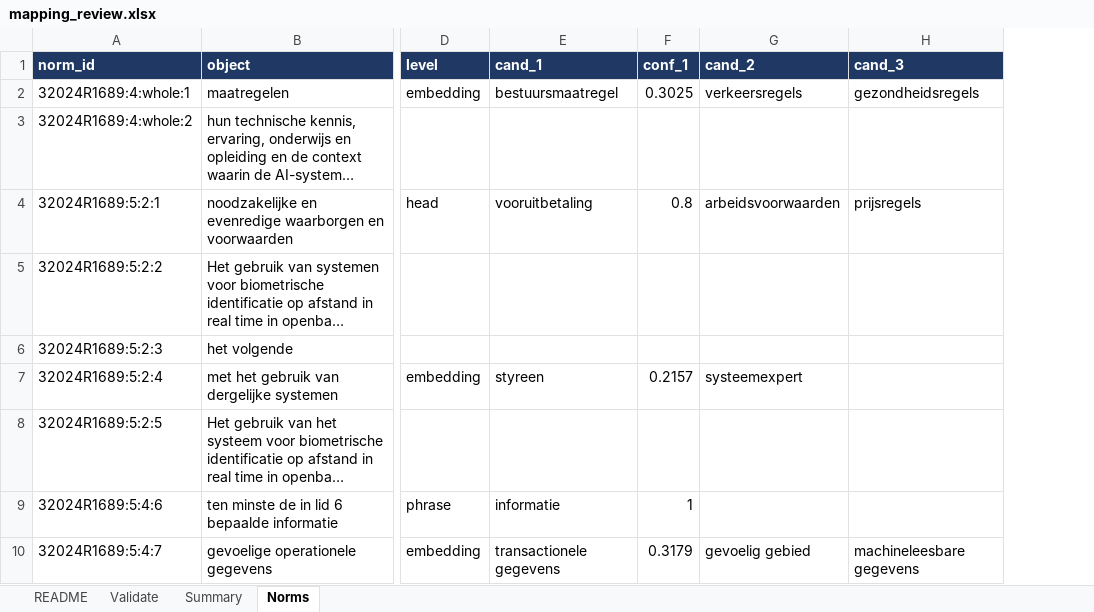
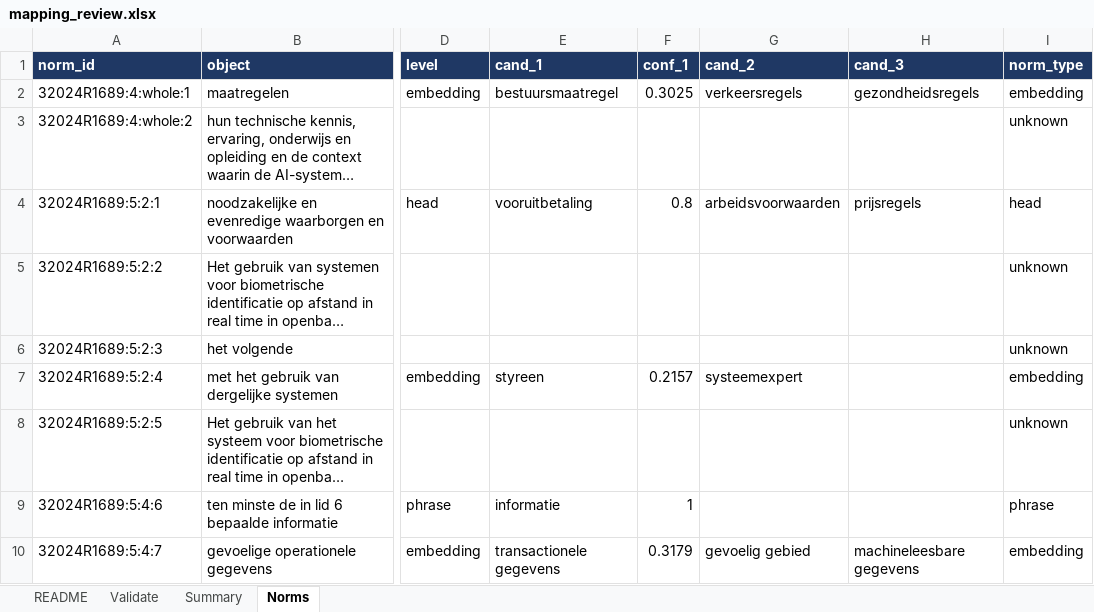
Before and after one commit to CKaniklides/AI-Legislation-Analysis, an Excel workbook: data/conflict/object/validation/mapping_review.xlsx, sheet Norms, drawn as a sheet; only a part is shown, gaps mark what is left out; long unchanged cells end in …; values as stored, in another font and other column widths than the file's, no borders; the diff names each change by its address in the sheet, - before the commit and + after, or states it on an @@ line.

```diff
--- a/data/conflict/object/validation/mapping_review.xlsx (sheet Norms)
+++ b/data/conflict/object/validation/mapping_review.xlsx (sheet Norms)
+column I (norm_type), rows 2-10: embedding | unknown | head | unknown | unknown | embedding | unknown | phrase | embedding
```
Also changed, not shown: sheet Validate, sheet Summary, sheet README, formulas that keep their value, hidden cells, data/conflict/actor/actor_relations_validation.xlsx, data/conflict/actor/actor_validation.xlsx, 2 other files.
